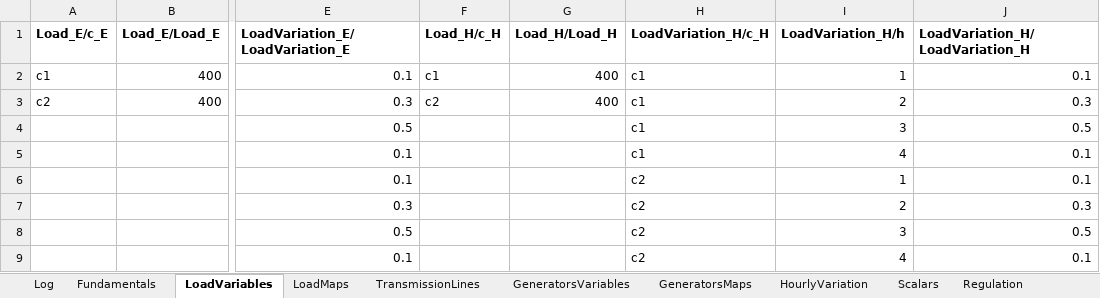
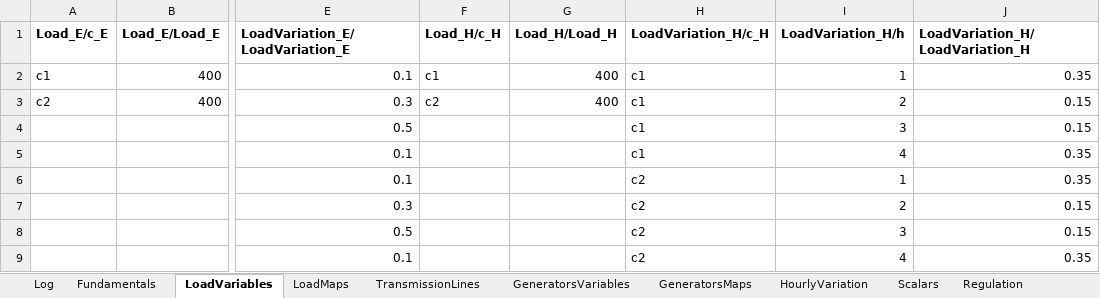
Before and after one commit to ChampionApe/EnergyEconomicsE2022, an Excel workbook: Data/E4.xlsx, sheet LoadVariables, drawn as a sheet; only a part is shown, gaps mark what is left out; values as stored, in another font and other column widths than the file's, no borders; the diff names each change by its address in the sheet, - before the commit and + after, or states it on an @@ line.

```diff
--- a/Data/E4.xlsx (sheet LoadVariables)
+++ b/Data/E4.xlsx (sheet LoadVariables)
-J2 (LoadVariation_H/LoadVariation_H): 0.1
+J2 (LoadVariation_H/LoadVariation_H): 0.35
-J3 (LoadVariation_H/LoadVariation_H): 0.3
+J3 (LoadVariation_H/LoadVariation_H): 0.15
-J4 (LoadVariation_H/LoadVariation_H): 0.5
+J4 (LoadVariation_H/LoadVariation_H): 0.15
-J5:J6 (LoadVariation_H/LoadVariation_H): 0.1
+J5:J6 (LoadVariation_H/LoadVariation_H): 0.35
-J7 (LoadVariation_H/LoadVariation_H): 0.3
+J7 (LoadVariation_H/LoadVariation_H): 0.15
-J8 (LoadVariation_H/LoadVariation_H): 0.5
+J8 (LoadVariation_H/LoadVariation_H): 0.15
-J9 (LoadVariation_H/LoadVariation_H): 0.1
+J9 (LoadVariation_H/LoadVariation_H): 0.35
```
Also changed, not shown: sheet GeneratorsVariables, sheet HourlyVariation, sheet Scalars, sheet TransmissionLines, Data/E5.xlsx, Data/TechnologyCatalogue_Storage.xlsx, 9 other files.
